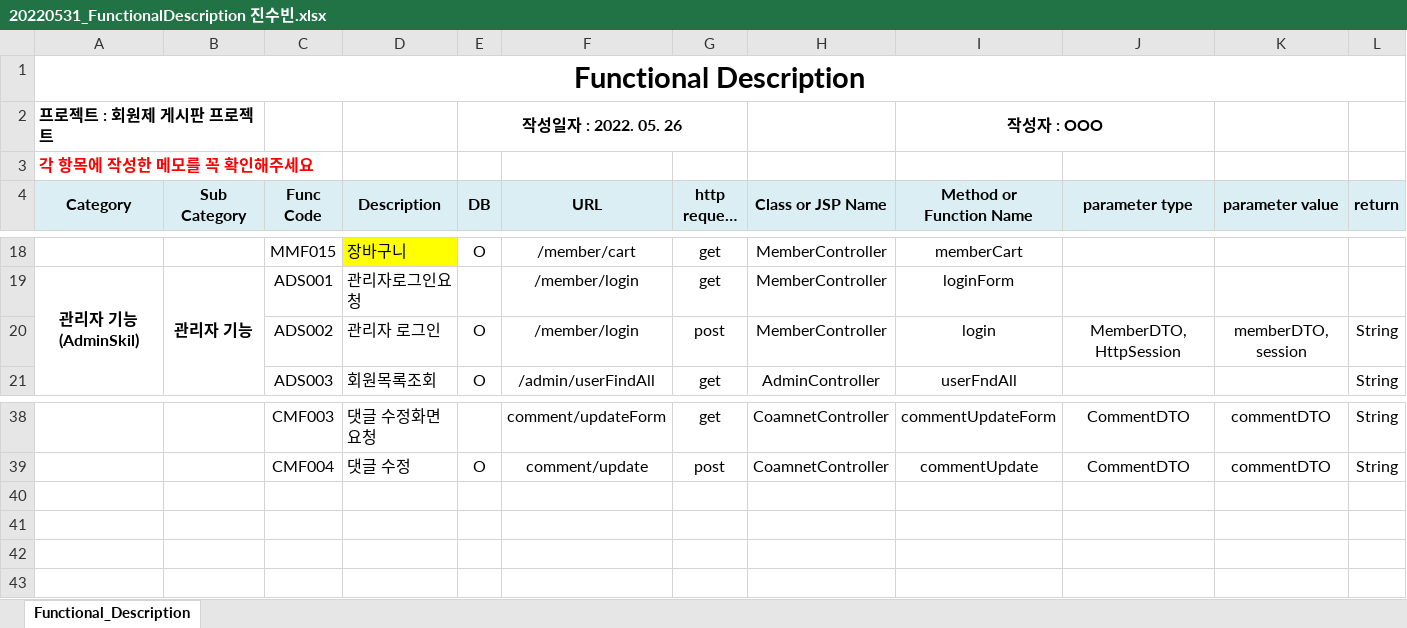
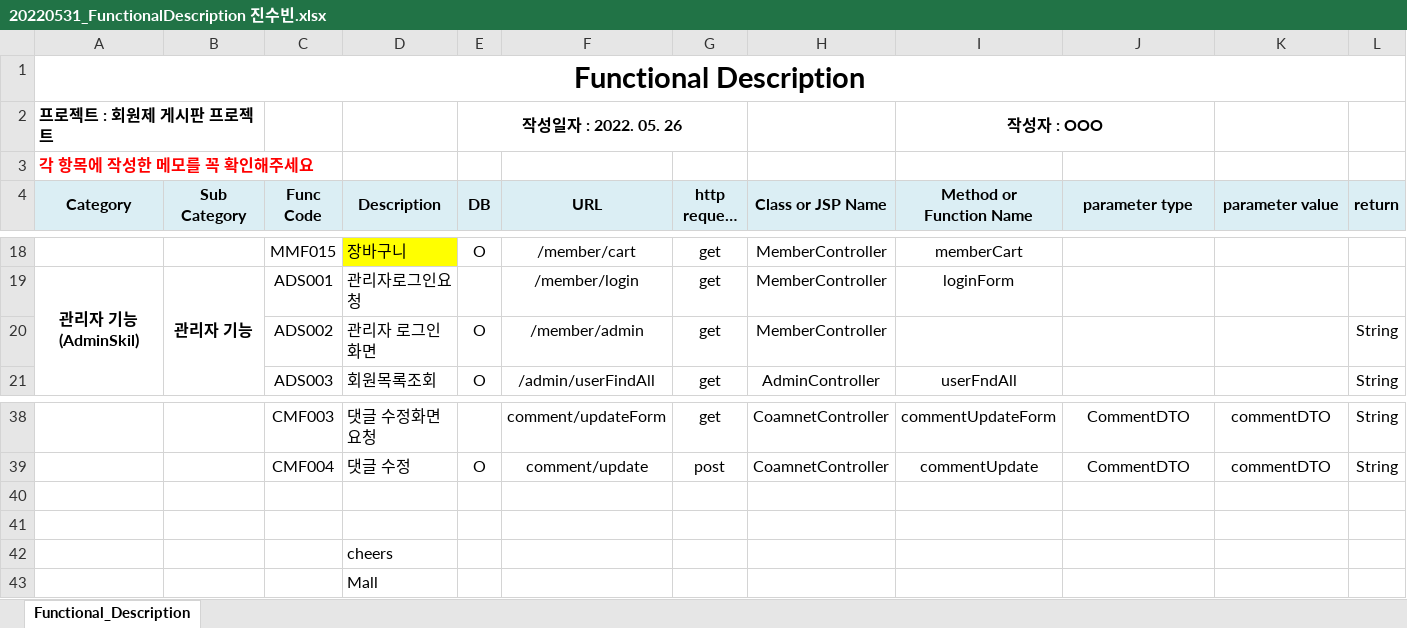
Before and after one commit to jsb0095/CheersMall, an Excel workbook: 20220531_FunctionalDescription 진수빈.xlsx, sheet Functional_Description, drawn as a sheet; only a part is shown, gaps mark what is left out; long unchanged cells end in …; values as stored, in another font and other column widths than the file's, no borders; rows hold the shown columns only; the diff names each change by its address in the sheet, - before the commit and + after, or states it on an @@ line.

Commit message:
admin 로그인- 로그인시 아이디가 admin과 일치할경우  admin.jsp 로 return

```diff
--- a/20220531_FunctionalDescription 진수빈.xlsx (sheet Functional_Description)
+++ b/20220531_FunctionalDescription 진수빈.xlsx (sheet Functional_Description)
-D20 (Description): 관리자 로그인
+D20 (Description): 관리자 로그인화면
-F20 (URL): /member/login
+F20 (URL): /member/admin
-G20 (http request method): post
+G20 (http request method): get
-I20 (Method or Function Name): login
+I20 (Method or Function Name): (empty)
-J20 (parameter type): MemberDTO, HttpSession
+J20 (parameter type): (empty)
-K20 (parameter value): memberDTO, session
+K20 (parameter value): (empty)
+row 40: (empty)
+row 41: (empty)
+row 42:  |  |  | cheers
+row 43:  |  |  | Mall
```
Also changed, not shown: 6 other files.
